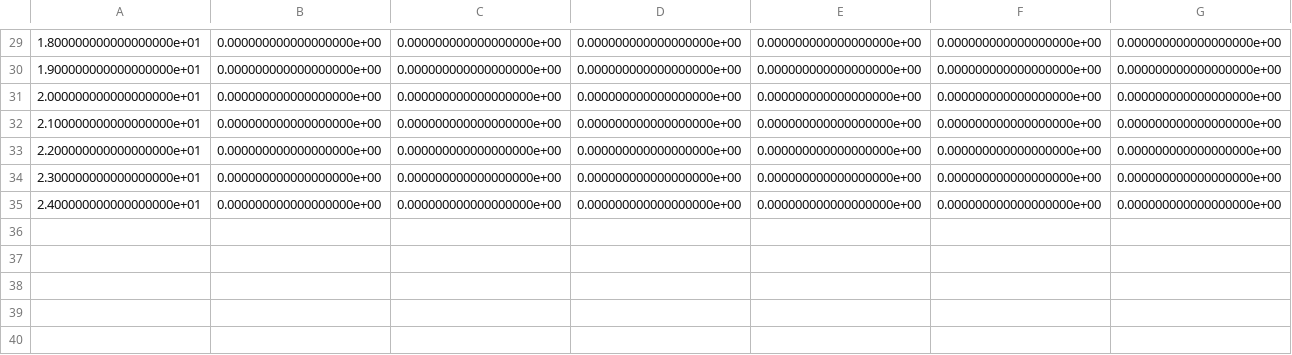
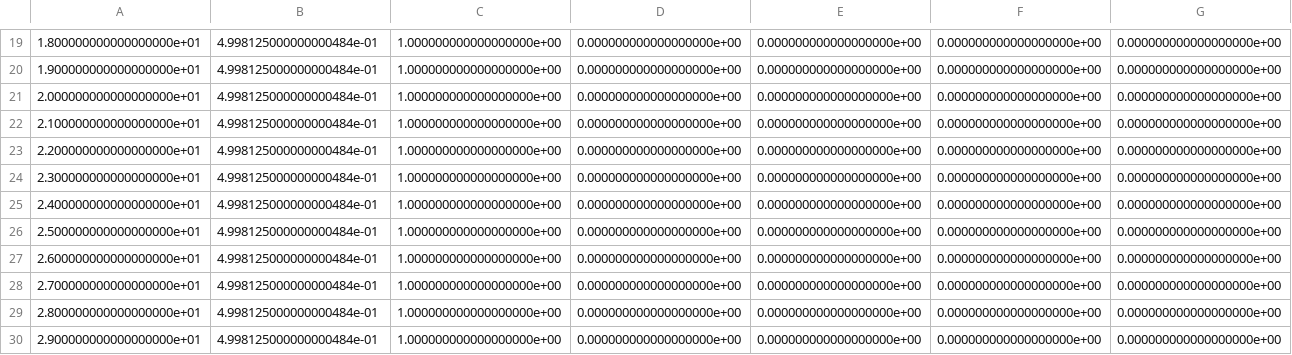
Before and after one commit to praticalmango/LELEC210X-groupef, a CSV file: sim_outputs.csv, drawn as a sheet; only a part is shown, gaps mark what is left out; the diff covers the shown part only.

```diff
--- a/sim_outputs.csv
+++ b/sim_outputs.csv
@@ -29,7 +19,12 @@
-1.800000000000000000e+01	0.000000000000000000e+00	0.000000000000000000e+00	0.000000000000000000e+00	0.000000000000000000e+00	0.000000000000000000e+00	0.000000000000000000e+00
-1.900000000000000000e+01	0.000000000000000000e+00	0.000000000000000000e+00	0.000000000000000000e+00	0.000000000000000000e+00	0.000000000000000000e+00	0.000000000000000000e+00
-2.000000000000000000e+01	0.000000000000000000e+00	0.000000000000000000e+00	0.000000000000000000e+00	0.000000000000000000e+00	0.000000000000000000e+00	0.000000000000000000e+00
-2.100000000000000000e+01	0.000000000000000000e+00	0.000000000000000000e+00	0.000000000000000000e+00	0.000000000000000000e+00	0.000000000000000000e+00	0.000000000000000000e+00
-2.200000000000000000e+01	0.000000000000000000e+00	0.000000000000000000e+00	0.000000000000000000e+00	0.000000000000000000e+00	0.000000000000000000e+00	0.000000000000000000e+00
-2.300000000000000000e+01	0.000000000000000000e+00	0.000000000000000000e+00	0.000000000000000000e+00	0.000000000000000000e+00	0.000000000000000000e+00	0.000000000000000000e+00
-2.400000000000000000e+01	0.000000000000000000e+00	0.000000000000000000e+00	0.000000000000000000e+00	0.000000000000000000e+00	0.000000000000000000e+00	0.000000000000000000e+00
+1.800000000000000000e+01	4.998125000000000484e-01	1.000000000000000000e+00	0.000000000000000000e+00	0.000000000000000000e+00	0.000000000000000000e+00	0.000000000000000000e+00
+1.900000000000000000e+01	4.998125000000000484e-01	1.000000000000000000e+00	0.000000000000000000e+00	0.000000000000000000e+00	0.000000000000000000e+00	0.000000000000000000e+00
+2.000000000000000000e+01	4.998125000000000484e-01	1.000000000000000000e+00	0.000000000000000000e+00	0.000000000000000000e+00	0.000000000000000000e+00	0.000000000000000000e+00
+2.100000000000000000e+01	4.998125000000000484e-01	1.000000000000000000e+00	0.000000000000000000e+00	0.000000000000000000e+00	0.000000000000000000e+00	0.000000000000000000e+00
+2.200000000000000000e+01	4.998125000000000484e-01	1.000000000000000000e+00	0.000000000000000000e+00	0.000000000000000000e+00	0.000000000000000000e+00	0.000000000000000000e+00
+2.300000000000000000e+01	4.998125000000000484e-01	1.000000000000000000e+00	0.000000000000000000e+00	0.000000000000000000e+00	0.000000000000000000e+00	0.000000000000000000e+00
+2.400000000000000000e+01	4.998125000000000484e-01	1.000000000000000000e+00	0.000000000000000000e+00	0.000000000000000000e+00	0.000000000000000000e+00	0.000000000000000000e+00
+2.500000000000000000e+01	4.998125000000000484e-01	1.000000000000000000e+00	0.000000000000000000e+00	0.000000000000000000e+00	0.000000000000000000e+00	0.000000000000000000e+00
+2.600000000000000000e+01	4.998125000000000484e-01	1.000000000000000000e+00	0.000000000000000000e+00	0.000000000000000000e+00	0.000000000000000000e+00	0.000000000000000000e+00
+2.700000000000000000e+01	4.998125000000000484e-01	1.000000000000000000e+00	0.000000000000000000e+00	0.000000000000000000e+00	0.000000000000000000e+00	0.000000000000000000e+00
+2.800000000000000000e+01	4.998125000000000484e-01	1.000000000000000000e+00	0.000000000000000000e+00	0.000000000000000000e+00	0.000000000000000000e+00	0.000000000000000000e+00
+2.900000000000000000e+01	4.998125000000000484e-01	1.000000000000000000e+00	0.000000000000000000e+00	0.000000000000000000e+00	0.000000000000000000e+00	0.000000000000000000e+00
```
Also changed, not shown: 10 removed rows and 30 edited cells elsewhere in this file, 1 other file.
